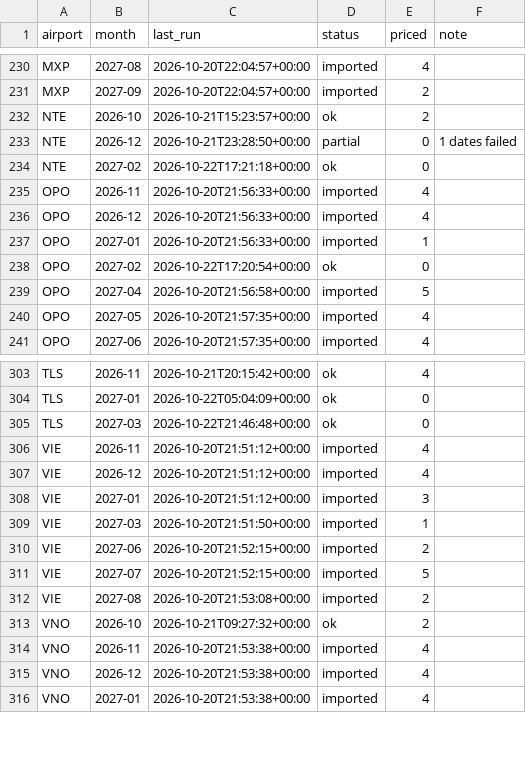
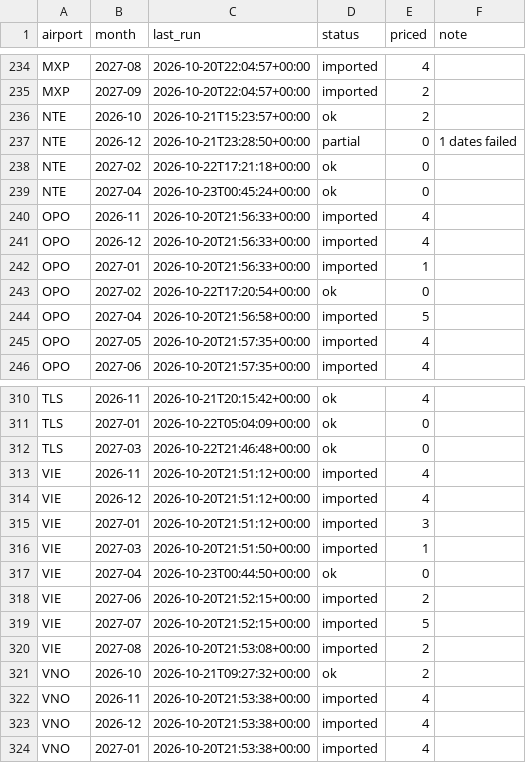
Before and after one commit to clombion/kiz-radar, a CSV file: docs/data/fare_jobs.csv, drawn as a sheet; only a part is shown, gaps mark what is left out; the diff covers the shown part only; the diff names each change by its address in the sheet, - before the commit and + after, or states it on an @@ line.

```diff
--- a/docs/data/fare_jobs.csv
+++ b/docs/data/fare_jobs.csv
+row 239: NTE | 2027-04 | 2026-10-23T00:45:24+00:00 | ok | 0
+row 317: VIE | 2027-04 | 2026-10-23T00:44:50+00:00 | ok | 0
```
Also changed, not shown: 6 added rows elsewhere in this file.
